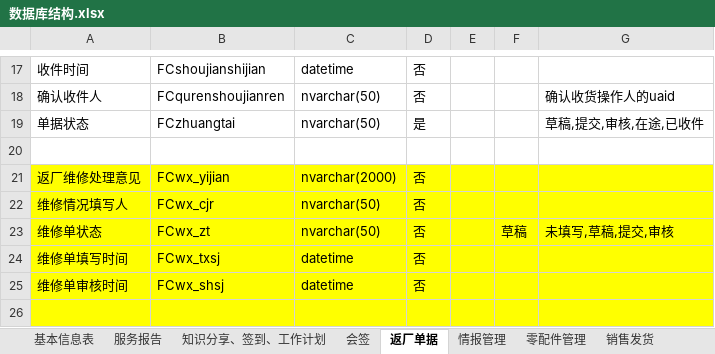
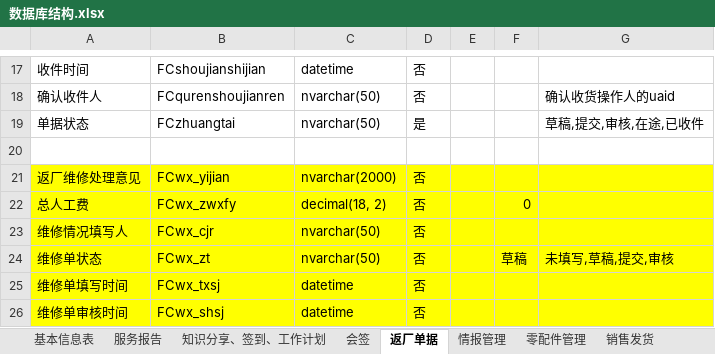
Before and after one commit to gotodk/shfw, an Excel workbook: 数据库结构.xlsx, sheet 返厂单据, drawn as a sheet; only a part is shown, gaps mark what is left out; the shorter side is filled out with more unchanged rows; values as stored, in another font and other column widths than the file's, no borders; the diff names each change by its address in the sheet, - before the commit and + after, or states it on an @@ line.

```diff
--- a/数据库结构.xlsx (sheet 返厂单据)
+++ b/数据库结构.xlsx (sheet 返厂单据)
+row 22: 总人工费 | FCwx_zwxfy | decimal(18, 2) | 否 |  | 0
```
Also changed, not shown: 3 other files.
